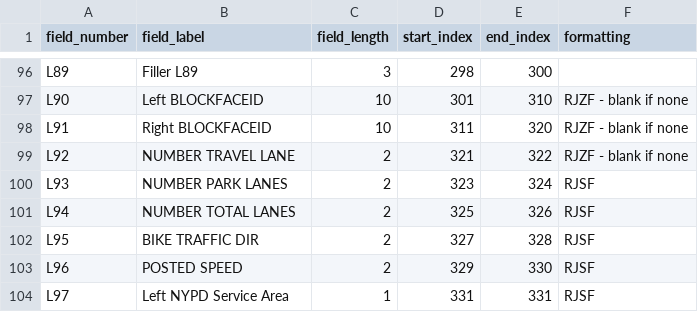
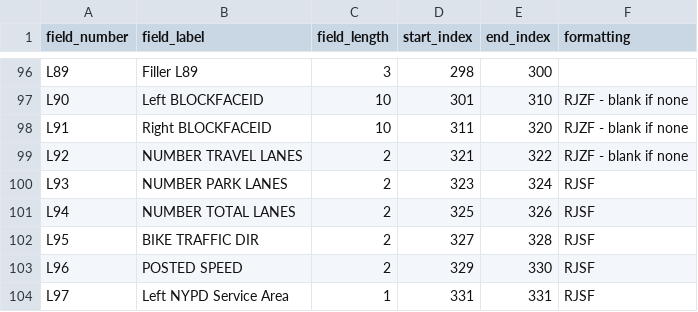
Before and after one commit to NYCPlanning/data-engineering, a CSV file: products/lion/seeds/lion_dat_formatting.csv, drawn as a sheet; only a part is shown, gaps mark what is left out.

Commit message:
fix dat_loader
- broken function
- incorrect column name

```diff
--- a/products/lion/seeds/lion_dat_formatting.csv
+++ b/products/lion/seeds/lion_dat_formatting.csv
@@ -98,3 +98,3 @@ L90,Left BLOCKFACEID,10,301,310,RJZF - blank if none
 L91,Right BLOCKFACEID,10,311,320,RJZF - blank if none
-L92,NUMBER TRAVEL LANE,2,321,322,RJZF - blank if none
+L92,NUMBER TRAVEL LANES,2,321,322,RJZF - blank if none
 L93,NUMBER PARK LANES,2,323,324,RJSF
```
Also changed, not shown: 1 other file.
